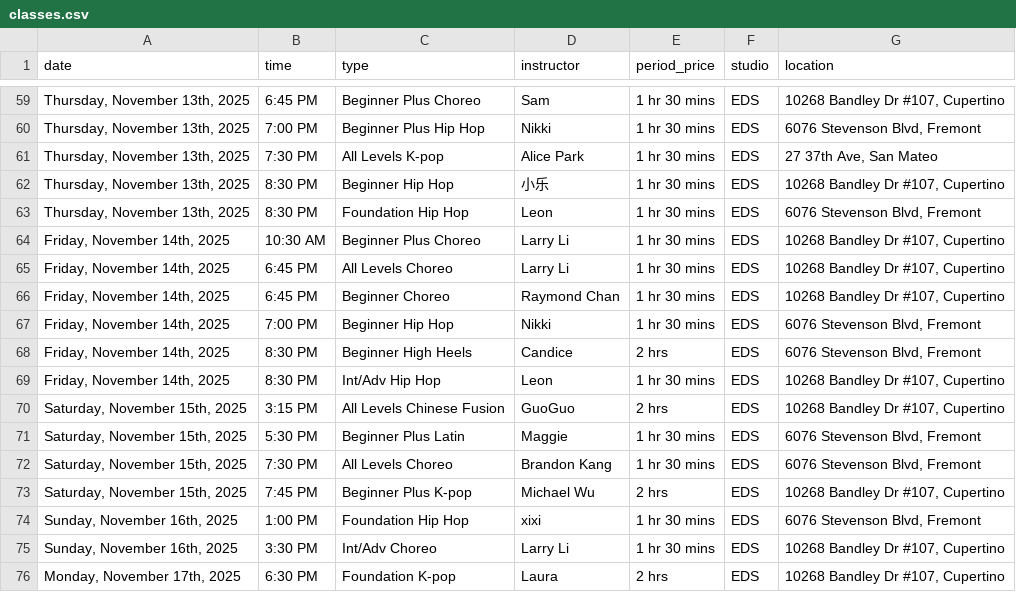
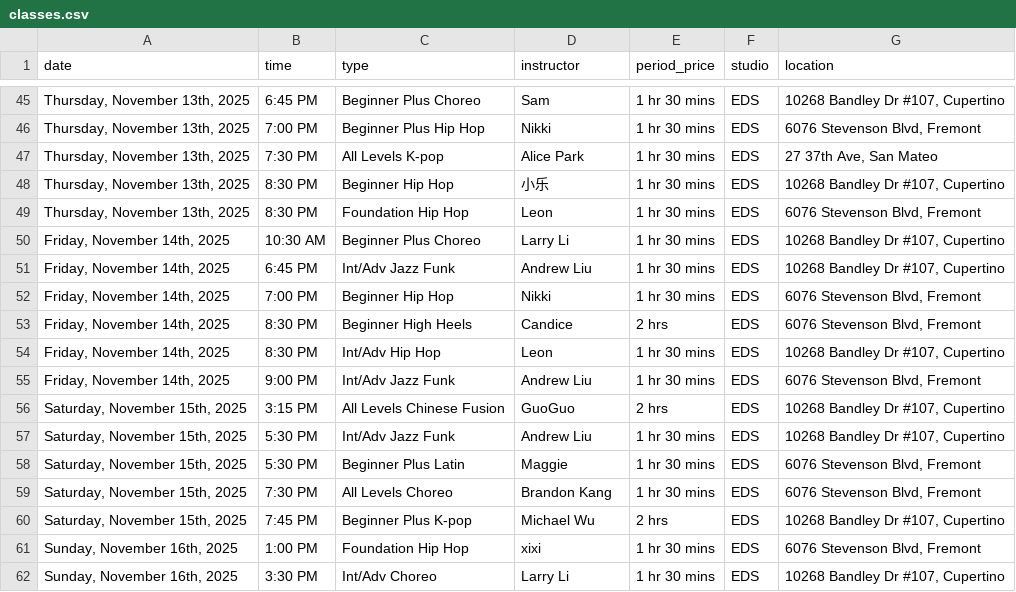
Before and after one commit to Nucleus2014/Dancing-Classes-in-Bay-Area, a CSV file: data/classes.csv, drawn as a sheet; only a part is shown, gaps mark what is left out; the shorter side is filled out with more unchanged rows; the diff covers the shown part only.

```diff
--- a/data/classes.csv
+++ b/data/classes.csv
@@ -64,4 +50,3 @@ date,time,type,instructor,period_price,studio,location
 "Friday, November 14th, 2025",10:30 AM,Beginner Plus Choreo,Larry Li,1 hr 30 mins,EDS,"10268 Bandley Dr #107, Cupertino"
-"Friday, November 14th, 2025",6:45 PM,All Levels Choreo,Larry Li,1 hr 30 mins,EDS,"10268 Bandley Dr #107, Cupertino"
-"Friday, November 14th, 2025",6:45 PM,Beginner Choreo,Raymond Chan,1 hr 30 mins,EDS,"10268 Bandley Dr #107, Cupertino"
+"Friday, November 14th, 2025",6:45 PM,Int/Adv Jazz Funk,Andrew Liu,1 hr 30 mins,EDS,"10268 Bandley Dr #107, Cupertino"
 "Friday, November 14th, 2025",7:00 PM,Beginner Hip Hop,Nikki,1 hr 30 mins,EDS,"6076 Stevenson Blvd, Fremont"
@@ -69,3 +54,5 @@ date,time,type,instructor,period_price,studio,location
 "Friday, November 14th, 2025",8:30 PM,Int/Adv Hip Hop,Leon,1 hr 30 mins,EDS,"10268 Bandley Dr #107, Cupertino"
+"Friday, November 14th, 2025",9:00 PM,Int/Adv Jazz Funk,Andrew Liu,1 hr 30 mins,EDS,"6076 Stevenson Blvd, Fremont"
 "Saturday, November 15th, 2025",3:15 PM,All Levels Chinese Fusion,GuoGuo,2 hrs,EDS,"10268 Bandley Dr #107, Cupertino"
+"Saturday, November 15th, 2025",5:30 PM,Int/Adv Jazz Funk,Andrew Liu,1 hr 30 mins,EDS,"10268 Bandley Dr #107, Cupertino"
 "Saturday, November 15th, 2025",5:30 PM,Beginner Plus Latin,Maggie,1 hr 30 mins,EDS,"6076 Stevenson Blvd, Fremont"
```
Also changed, not shown: 4 added rows and 18 removed rows elsewhere in this file.
